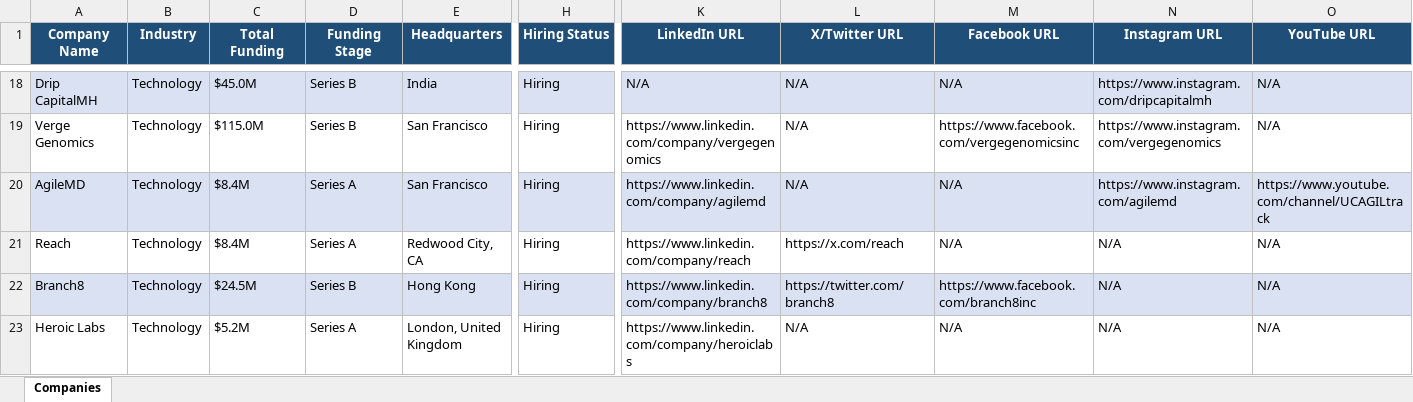
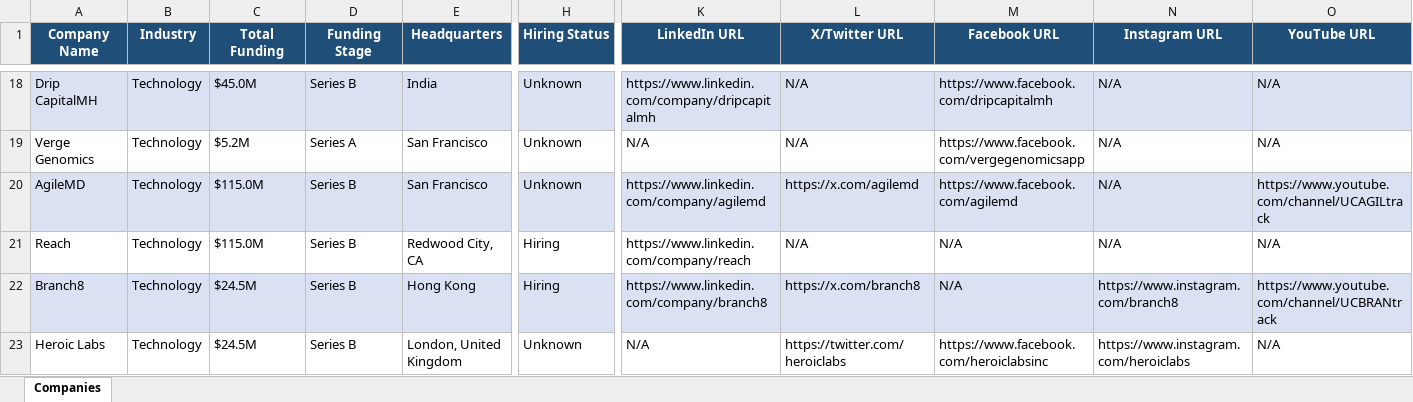
Before and after one commit to usergit535/talent_intelligence_project_2, an Excel workbook: output/companies.xlsx, sheet Companies, drawn as a sheet; only a part is shown, gaps mark what is left out; values as stored, in another font and other column widths than the file's, no borders; the diff covers the shown part only; the diff names each change by its address in the sheet, - before the commit and + after, or states it on an @@ line.

```diff
--- a/output/companies.xlsx (sheet Companies)
+++ b/output/companies.xlsx (sheet Companies)
-H18:H20 (Hiring Status): Hiring
+H18:H20 (Hiring Status): Unknown
-K18 (LinkedIn URL): N/A
+K18 (LinkedIn URL): https://www.linkedin.com/company/dripcapitalmh
-M18 (Facebook URL): N/A
+M18 (Facebook URL): https://www.facebook.com/dripcapitalmh
-N18 (Instagram URL): https://www.instagram.com/dripcapitalmh
+N18 (Instagram URL): N/A
-C19 (Total Funding): $115.0M
+C19 (Total Funding): $5.2M
-D19 (Funding Stage): Series B
+D19 (Funding Stage): Series A
-K19 (LinkedIn URL): https://www.linkedin.com/company/vergegenomics
+K19 (LinkedIn URL): N/A
-M19 (Facebook URL): https://www.facebook.com/vergegenomicsinc
+M19 (Facebook URL): https://www.facebook.com/vergegenomicsapp
-N19 (Instagram URL): https://www.instagram.com/vergegenomics
+N19 (Instagram URL): N/A
-C20:C21 (Total Funding): $8.4M
+C20:C21 (Total Funding): $115.0M
-D20:D21 (Funding Stage): Series A
+D20:D21 (Funding Stage): Series B
-L20 (X/Twitter URL): N/A
+L20 (X/Twitter URL): https://x.com/agilemd
-M20 (Facebook URL): N/A
+M20 (Facebook URL): https://www.facebook.com/agilemd
-N20 (Instagram URL): https://www.instagram.com/agilemd
+N20 (Instagram URL): N/A
-L21 (X/Twitter URL): https://x.com/reach
+L21 (X/Twitter URL): N/A
-L22 (X/Twitter URL): https://twitter.com/branch8
+L22 (X/Twitter URL): https://x.com/branch8
-M22 (Facebook URL): https://www.facebook.com/branch8inc
+M22 (Facebook URL): N/A
-N22 (Instagram URL): N/A
+N22 (Instagram URL): https://www.instagram.com/branch8
-O22 (YouTube URL): N/A
+O22 (YouTube URL): https://www.youtube.com/channel/UCBRANtrack
-C23 (Total Funding): $5.2M
+C23 (Total Funding): $24.5M
-D23 (Funding Stage): Series A
+D23 (Funding Stage): Series B
-H23 (Hiring Status): Hiring
+H23 (Hiring Status): Unknown
-K23 (LinkedIn URL): https://www.linkedin.com/company/heroiclabs
+K23 (LinkedIn URL): N/A
-L23 (X/Twitter URL): N/A
+L23 (X/Twitter URL): https://twitter.com/heroiclabs
-M23 (Facebook URL): N/A
+M23 (Facebook URL): https://www.facebook.com/heroiclabsinc
-N23 (Instagram URL): N/A
+N23 (Instagram URL): https://www.instagram.com/heroiclabs
```
Also changed, not shown: 11 added rows, 11 removed rows, 375 edited cells and cell formats elsewhere in this sheet, 1 other file.
